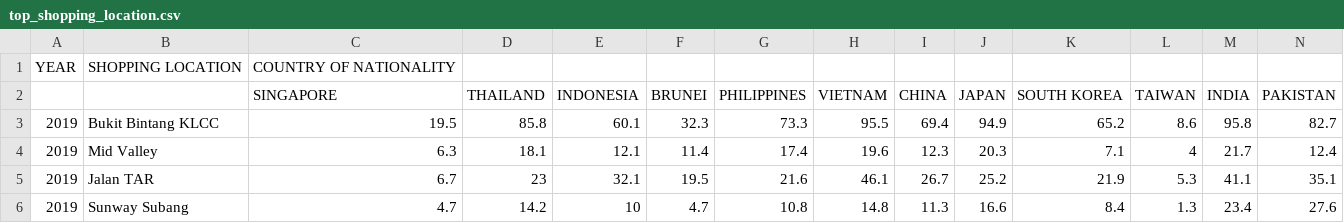
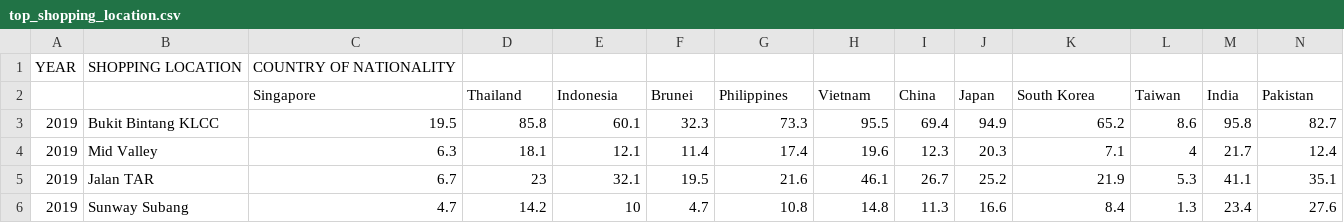
Before and after one commit to tlim0031/data_viz2, a CSV file: data/top_shopping_location.csv, drawn as a sheet; only a part is shown; removed rows and columns are numbered as before the commit, all else as after; rows hold the shown columns only; the diff names each change by its address in the sheet, - before the commit and + after, or states it on an @@ line.

```diff
--- a/data/top_shopping_location.csv
+++ b/data/top_shopping_location.csv
-row 2:  |  | SINGAPORE | THAILAND | INDONESIA | BRUNEI | PHILIPPINES | VIETNAM | CHINA | JAPAN | SOUTH KOREA | TAIWAN | INDIA | PAKISTAN
+row 2:  |  | Singapore | Thailand | Indonesia | Brunei | Philippines | Vietnam | China | Japan | South Korea | Taiwan | India | Pakistan
```
Also changed, not shown: data/purpose_of_visit.csv, data/tourism_web_search.csv, 11 other files.
